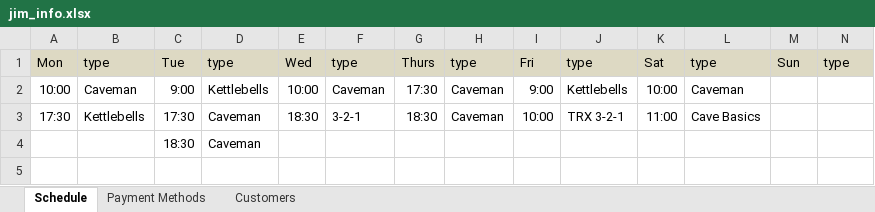
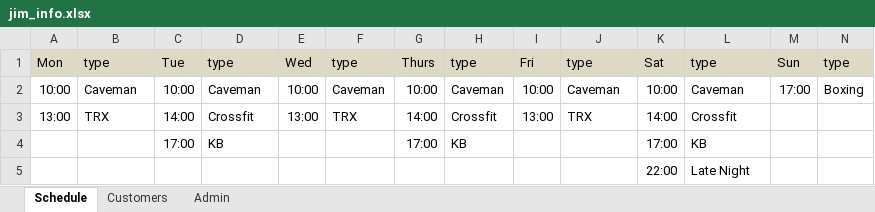
Before and after one commit to tylerjw/jim_tracker, an Excel workbook: jim_info.xlsx, sheet Schedule, drawn as a sheet; values as stored, in another font and other column widths than the file's, no borders; removed rows and columns are numbered as before the commit, all else as after; the diff names each change by its address in the sheet, - before the commit and + after, or states it on an @@ line.

```diff
--- a/jim_info.xlsx (sheet Schedule)
+++ b/jim_info.xlsx (sheet Schedule)
-sheet tab: Payment Methods
+sheet tab: Admin
-C2: 9:00
+C2: 10:00
-D2: Kettlebells
+D2: Caveman
-G2: 17:30
+G2: 10:00
-I2: 9:00
+I2: 10:00
-J2: Kettlebells
+J2: Caveman
-M2: (empty)
+M2: 17:00
-N2: (empty)
+N2: Boxing
-row 3: 17:30 | Kettlebells | 17:30 | Caveman | 18:30 | 3-2-1 | 18:30 | Caveman | 10:00 | TRX 3-2-1 | 11:00 | Cave Basics
-row 4:  |  | 18:30 | Caveman
+row 3: 13:00 | TRX | 14:00 | Crossfit | 13:00 | TRX | 14:00 | Crossfit | 13:00 | TRX | 14:00 | Crossfit
+row 4:  |  | 17:00 | KB |  |  | 17:00 | KB |  |  | 17:00 | KB
+row 5:  |  |  |  |  |  |  |  |  |  | 22:00 | Late Night
```
Also changed, not shown: sheet Customers, jim_data2013.xlsx.
